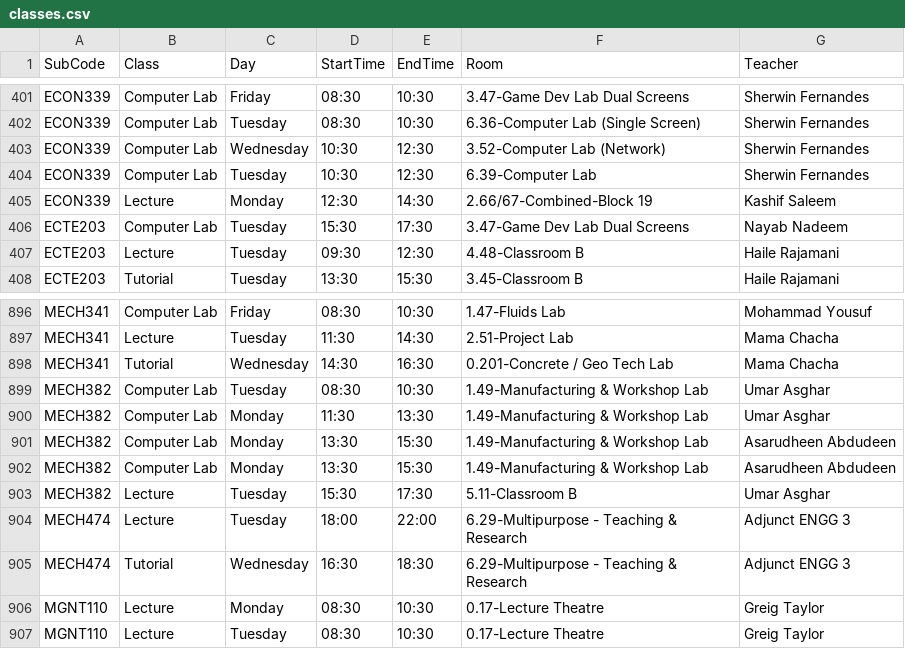
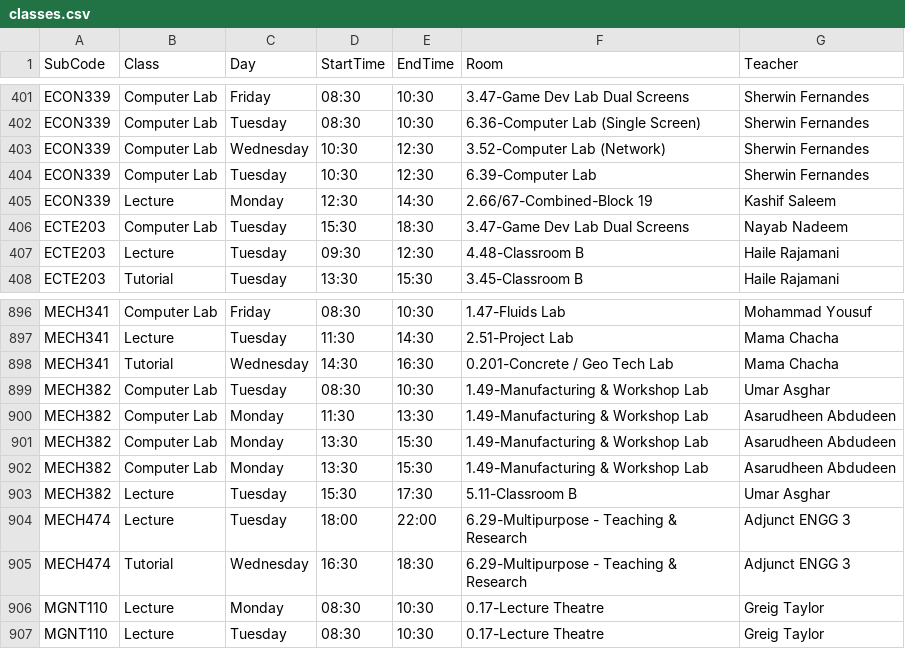
Before and after one commit to tahayparker/vaila, a CSV file: public/classes.csv, drawn as a sheet; only a part is shown, gaps mark what is left out.

```diff
--- a/public/classes.csv
+++ b/public/classes.csv
@@ -405,3 +405,3 @@ ECON339,Computer Lab,Tuesday,10:30,12:30,6.39-Computer Lab,Sherwin Fernandes
 ECON339,Lecture,Monday,12:30,14:30,2.66/67-Combined-Block 19,Kashif Saleem
-ECTE203,Computer Lab,Tuesday,15:30,17:30,3.47-Game Dev Lab Dual Screens,Nayab Nadeem
+ECTE203,Computer Lab,Tuesday,15:30,18:30,3.47-Game Dev Lab Dual Screens,Nayab Nadeem
 ECTE203,Lecture,Tuesday,09:30,12:30,4.48-Classroom B,Haile Rajamani
@@ -899,3 +899,3 @@ MECH341,Tutorial,Wednesday,14:30,16:30,0.201-Concrete / Geo Tech Lab,Mama Chacha
 MECH382,Computer Lab,Tuesday,08:30,10:30,1.49-Manufacturing & Workshop Lab,Umar Asghar
-MECH382,Computer Lab,Monday,11:30,13:30,1.49-Manufacturing & Workshop Lab,Umar Asghar
+MECH382,Computer Lab,Monday,11:30,13:30,1.49-Manufacturing & Workshop Lab,Asarudheen Abdudeen
 MECH382,Computer Lab,Monday,13:30,15:30,1.49-Manufacturing & Workshop Lab,Asarudheen Abdudeen
```
Also changed, not shown: 1 other file.
